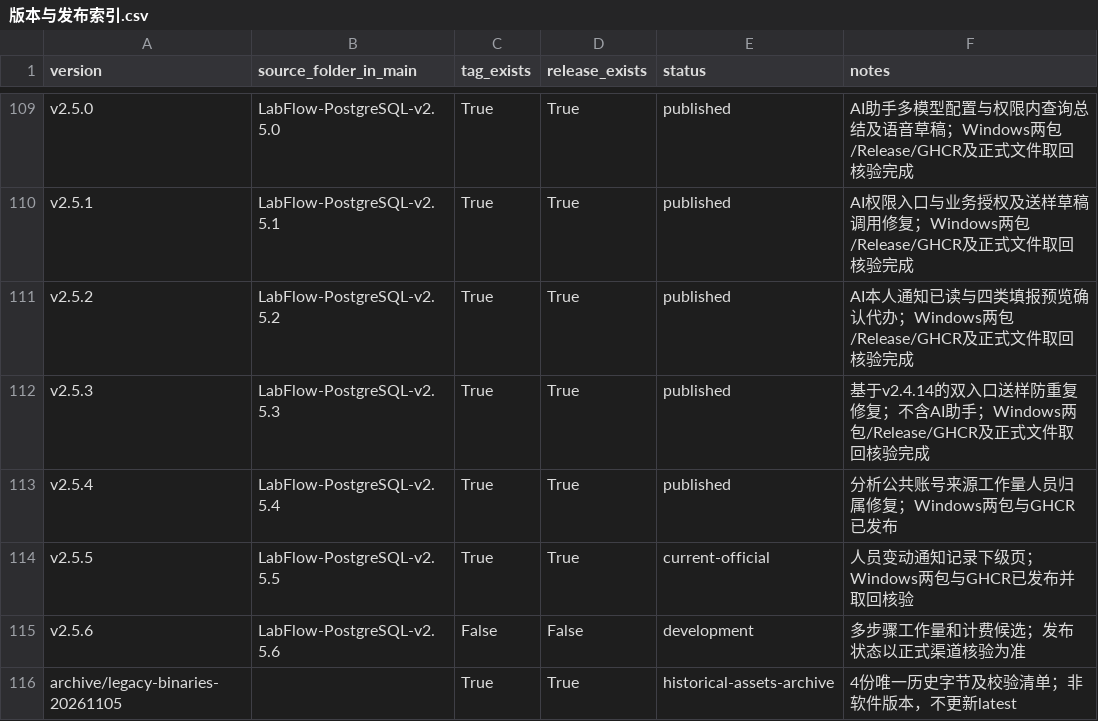
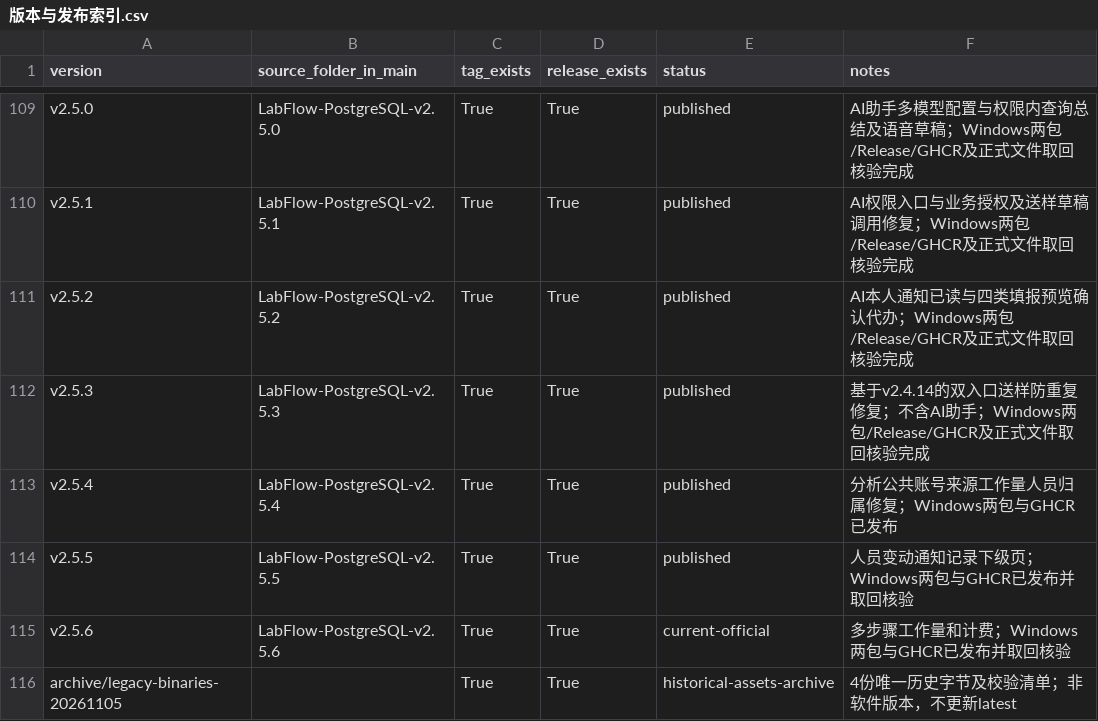
Before and after one commit to HotLL233/labflow, a CSV file: docs/releases/版本与发布索引.csv, drawn as a sheet; only a part is shown, gaps mark what is left out.

Commit message:
docs: record v2.5.6 release [skip ci]

```diff
--- a/docs/releases/版本与发布索引.csv
+++ b/docs/releases/版本与发布索引.csv
@@ -113,4 +113,4 @@ v2.5.3,LabFlow-PostgreSQL-v2.5.3,True,True,published,基于v2.4.14的双入口
 v2.5.4,LabFlow-PostgreSQL-v2.5.4,True,True,published,分析公共账号来源工作量人员归属修复；Windows两包与GHCR已发布
-v2.5.5,LabFlow-PostgreSQL-v2.5.5,True,True,current-official,人员变动通知记录下级页；Windows两包与GHCR已发布并取回核验
-v2.5.6,LabFlow-PostgreSQL-v2.5.6,False,False,development,多步骤工作量和计费候选；发布状态以正式渠道核验为准
+v2.5.5,LabFlow-PostgreSQL-v2.5.5,True,True,published,人员变动通知记录下级页；Windows两包与GHCR已发布并取回核验
+v2.5.6,LabFlow-PostgreSQL-v2.5.6,True,True,current-official,多步骤工作量和计费；Windows两包与GHCR已发布并取回核验
 archive/legacy-binaries-20261105,,True,True,historical-assets-archive,4份唯一历史字节及校验清单；非软件版本，不更新latest
```
Also changed, not shown: 3 other files.
